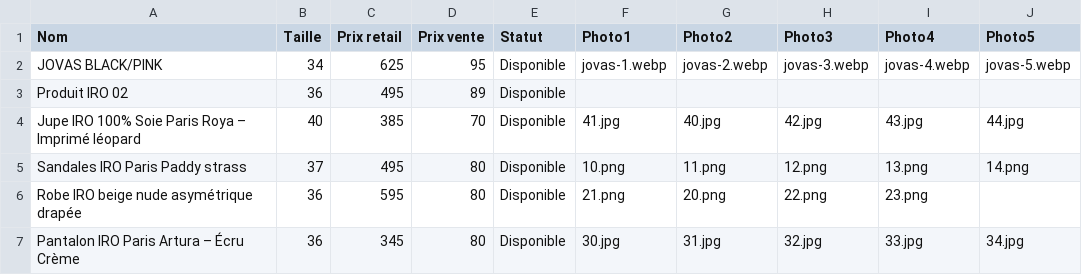
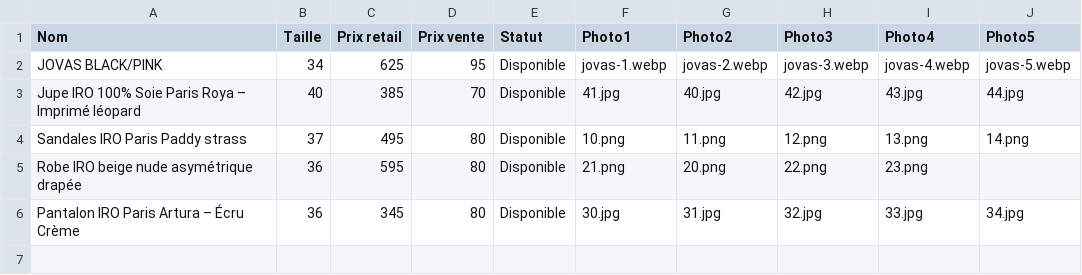
Before and after one commit to spaps74/catalogue-iro, a CSV file: produits.csv, drawn as a sheet; the diff names each change by its address in the sheet, - before the commit and + after, or states it on an @@ line.

Commit message:
Update produits.csv

```diff
--- a/produits.csv
+++ b/produits.csv
-row 3: Produit IRO 02 | 36 | 495 | 89 | Disponible
```
